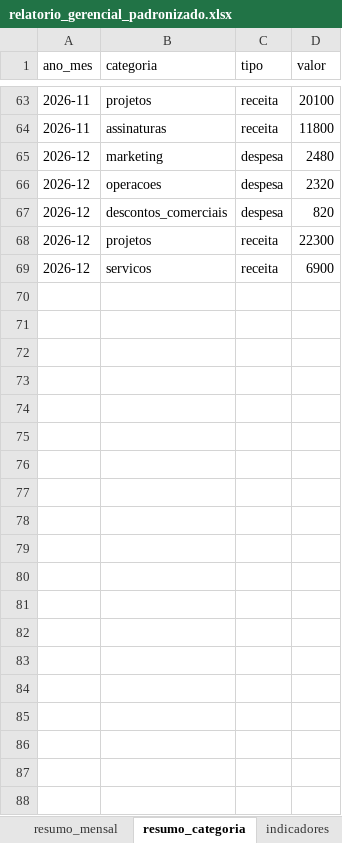
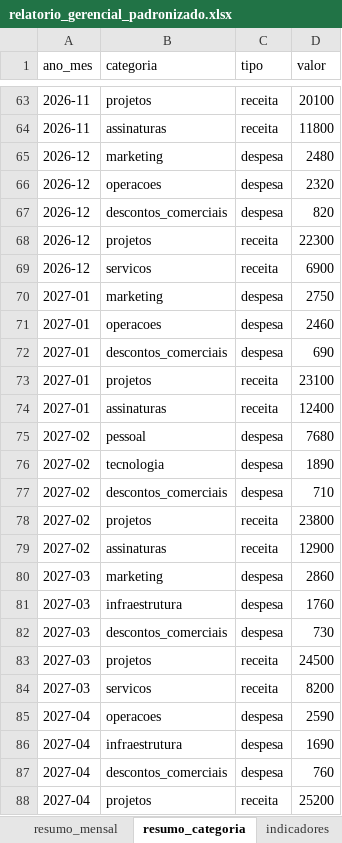
Before and after one commit to saraa452/Proojeto_automa-o, an Excel workbook: relatorios/relatorio_gerencial_padronizado.xlsx, sheet resumo_categoria, drawn as a sheet; only a part is shown, gaps mark what is left out; values as stored, in another font and other column widths than the file's, no borders; the diff covers the shown part only; the diff names each change by its address in the sheet, - before the commit and + after, or states it on an @@ line.

```diff
--- a/relatorios/relatorio_gerencial_padronizado.xlsx (sheet resumo_categoria)
+++ b/relatorios/relatorio_gerencial_padronizado.xlsx (sheet resumo_categoria)
+row 70: 2027-01 | marketing | despesa | 2750
+row 71: 2027-01 | operacoes | despesa | 2460
+row 72: 2027-01 | descontos_comerciais | despesa | 690
+row 73: 2027-01 | projetos | receita | 23100
+row 74: 2027-01 | assinaturas | receita | 12400
+row 75: 2027-02 | pessoal | despesa | 7680
+row 76: 2027-02 | tecnologia | despesa | 1890
+row 77: 2027-02 | descontos_comerciais | despesa | 710
+row 78: 2027-02 | projetos | receita | 23800
+row 79: 2027-02 | assinaturas | receita | 12900
+row 80: 2027-03 | marketing | despesa | 2860
+row 81: 2027-03 | infraestrutura | despesa | 1760
+row 82: 2027-03 | descontos_comerciais | despesa | 730
+row 83: 2027-03 | projetos | receita | 24500
+row 84: 2027-03 | servicos | receita | 8200
+row 85: 2027-04 | operacoes | despesa | 2590
+row 86: 2027-04 | infraestrutura | despesa | 1690
+row 87: 2027-04 | descontos_comerciais | despesa | 760
+row 88: 2027-04 | projetos | receita | 25200
```
Also changed, not shown: 11 added rows elsewhere in this sheet, sheet base_padronizada, sheet resumo_mensal, sheet indicadores, 9 other files.
